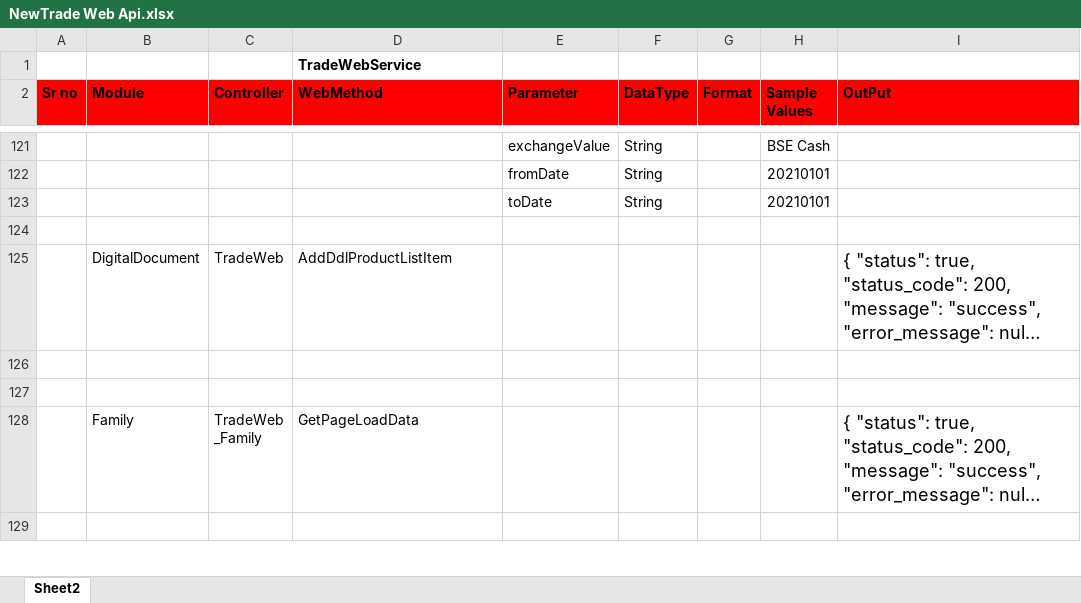
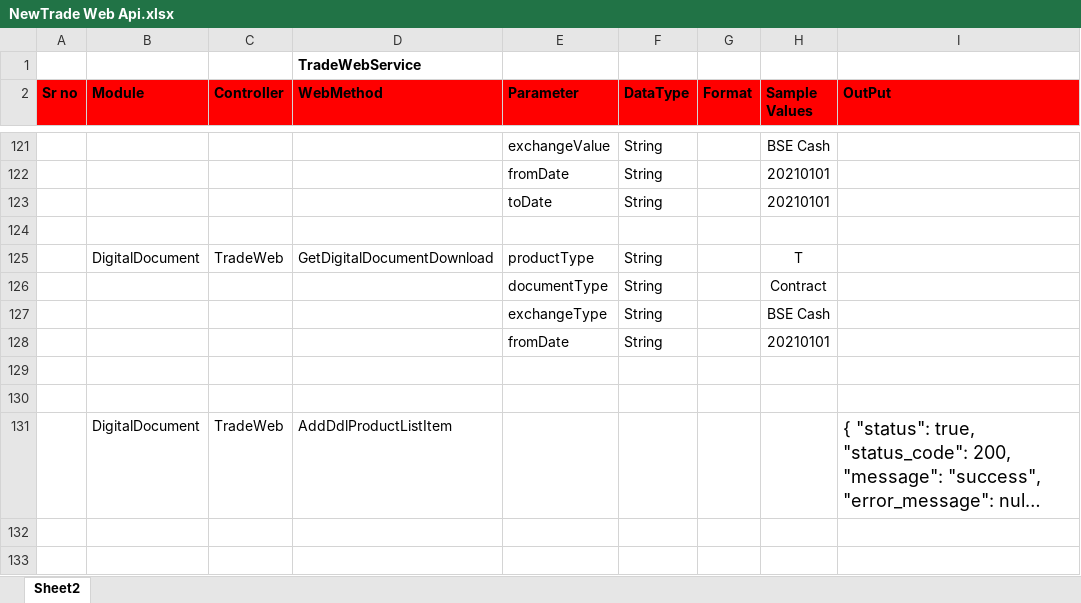
Before and after one commit to malkesh-m/NewTradeWebApi, an Excel workbook: Docs/NewTrade Web Api.xlsx, sheet Sheet2, drawn as a sheet; only a part is shown, gaps mark what is left out; the shorter side is filled out with more unchanged rows; long unchanged cells end in …; values as stored, in another font and other column widths than the file's, no borders; the diff names each change by its address in the sheet, - before the commit and + after, or states it on an @@ line.

Commit message:
update excel file

```diff
--- a/Docs/NewTrade Web Api.xlsx (sheet Sheet2)
+++ b/Docs/NewTrade Web Api.xlsx (sheet Sheet2)
+row 125:  | DigitalDocument | TradeWeb | GetDigitalDocumentDownload | productType | String |  | T
+row 126:  |  |  |  | documentType | String |  | Contract
+row 127:  |  |  |  | exchangeType | String |  | BSE Cash
+row 128:  |  |  |  | fromDate | String |  | 20210101
+row 129: (empty)
+row 130: (empty)
```
